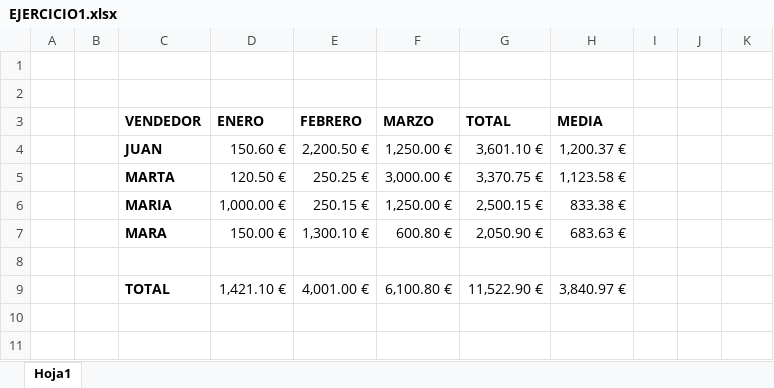
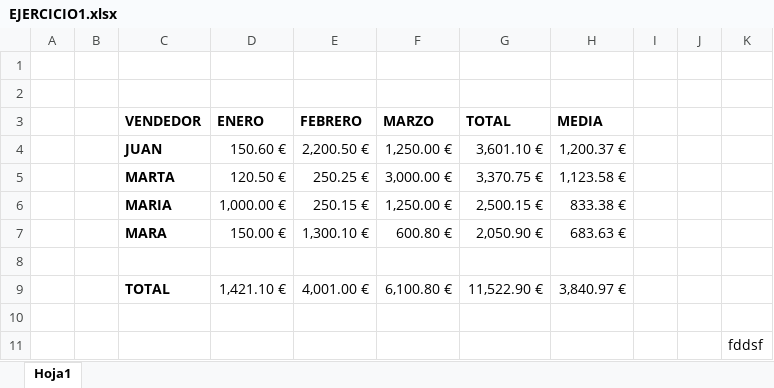
Before and after one commit to wilsotes/cursobbdd, an Excel workbook: EJERCICIO1.xlsx, sheet Hoja1, drawn as a sheet; values as stored, in another font and other column widths than the file's, no borders; the diff names each change by its address in the sheet, - before the commit and + after, or states it on an @@ line.

Commit message:
vgsxvxs

```diff
--- a/EJERCICIO1.xlsx (sheet Hoja1)
+++ b/EJERCICIO1.xlsx (sheet Hoja1)
+row 10: (empty)
+row 11:  |  |  |  |  |  |  |  |  |  | fddsf
```
